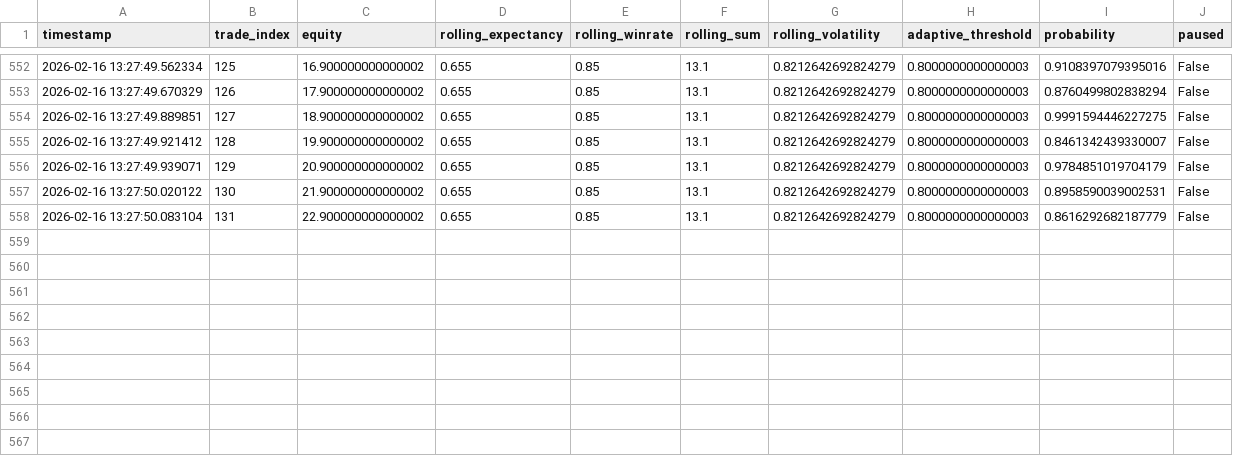
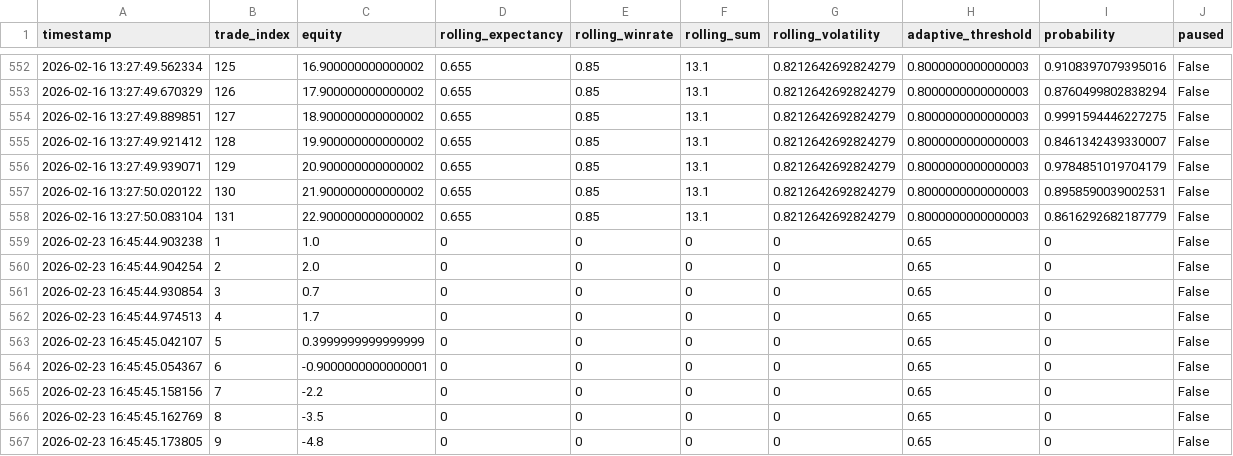
Before and after one commit to jekrami/PAI-Lab, a CSV file: logs/live_metrics.csv, drawn as a sheet; only a part is shown, gaps mark what is left out; the diff names each change by its address in the sheet, - before the commit and + after, or states it on an @@ line.

```diff
--- a/logs/live_metrics.csv
+++ b/logs/live_metrics.csv
+row 559: 2026-02-23 16:45:44.903238 | 1 | 1.0 | 0 | 0 | 0 | 0 | 0.65 | 0 | False
+row 560: 2026-02-23 16:45:44.904254 | 2 | 2.0 | 0 | 0 | 0 | 0 | 0.65 | 0 | False
+row 561: 2026-02-23 16:45:44.930854 | 3 | 0.7 | 0 | 0 | 0 | 0 | 0.65 | 0 | False
+row 562: 2026-02-23 16:45:44.974513 | 4 | 1.7 | 0 | 0 | 0 | 0 | 0.65 | 0 | False
+row 563: 2026-02-23 16:45:45.042107 | 5 | 0.3999999999999999 | 0 | 0 | 0 | 0 | 0.65 | 0 | False
+row 564: 2026-02-23 16:45:45.054367 | 6 | -0.9000000000000001 | 0 | 0 | 0 | 0 | 0.65 | 0 | False
+row 565: 2026-02-23 16:45:45.158156 | 7 | -2.2 | 0 | 0 | 0 | 0 | 0.65 | 0 | False
+row 566: 2026-02-23 16:45:45.162769 | 8 | -3.5 | 0 | 0 | 0 | 0 | 0.65 | 0 | False
+row 567: 2026-02-23 16:45:45.173805 | 9 | -4.8 | 0 | 0 | 0 | 0 | 0.65 | 0 | False
```
Also changed, not shown: 11 other files.
